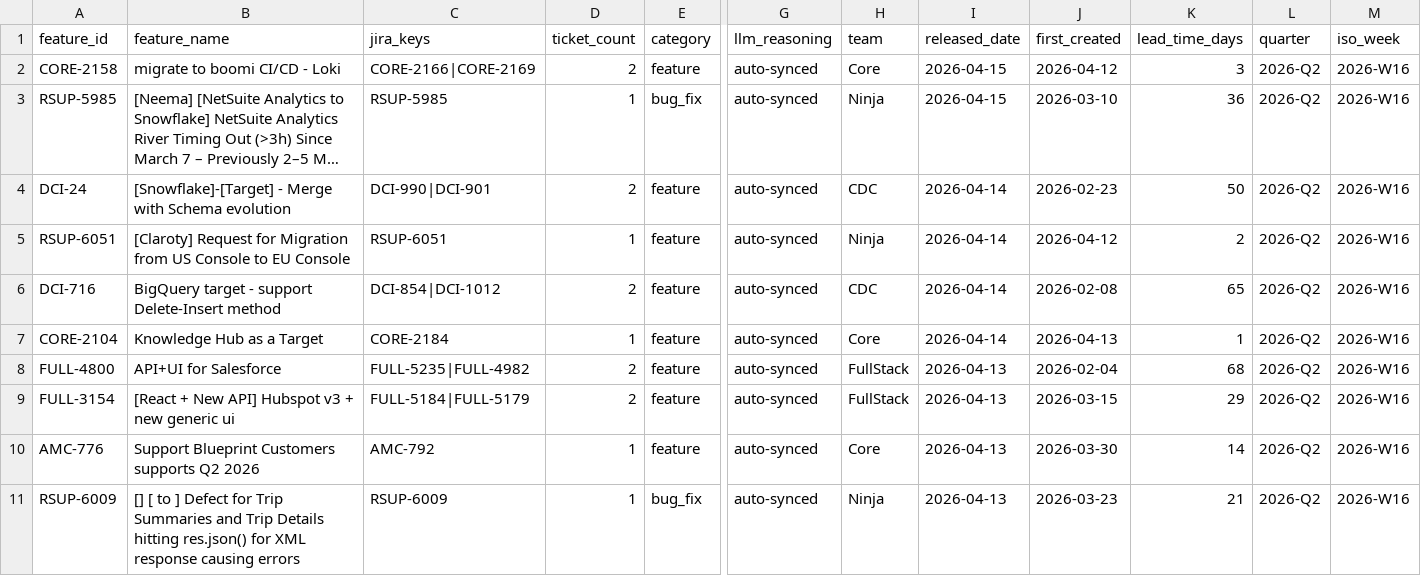
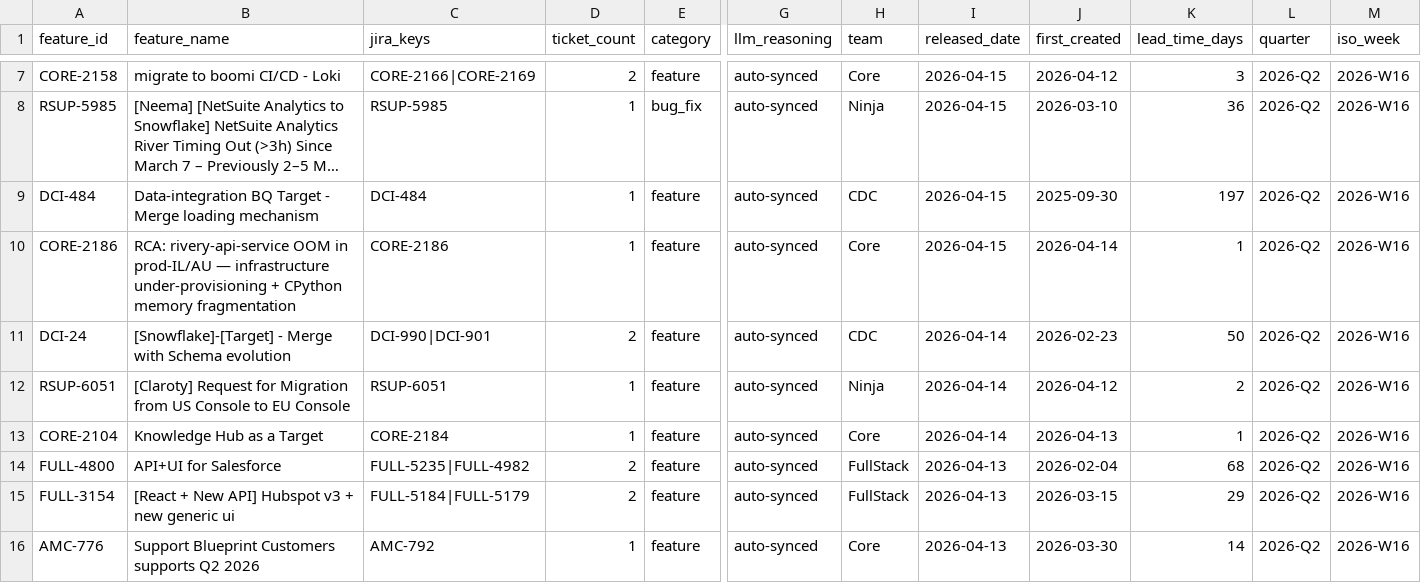
Before and after one commit to RiveryIO/complexity-analyzer, a CSV file: features-released.csv, drawn as a sheet; only a part is shown, gaps mark what is left out; the shorter side is filled out with more unchanged rows; long unchanged cells end in …; removed rows and columns are numbered as before the commit, all else as after; rows hold the shown columns only; the diff covers the shown part only; the diff names each change by its address in the sheet, - before the commit and + after, or states it on an @@ line.

Commit message:
chore: daily sync — 7 new PRs labeled, 3 jira features added (total PRs: 3213)

```diff
--- a/features-released.csv
+++ b/features-released.csv
+row 9: DCI-484 | Data-integration BQ Target - Merge loading mechanism | DCI-484 | 1 | feature | auto-synced | CDC | 2026-04-15 | 2025-09-30 | 197 | 2026-Q2 | 2026-W16
+row 10: CORE-2186 | RCA: rivery-api-service OOM in prod-IL/AU — infrastructure under-provisioning + CPython memory fragmentation | CORE-2186 | 1 | feature | auto-synced | Core | 2026-04-15 | 2026-04-14 | 1 | 2026-Q2 | 2026-W16
-row 6: DCI-716 | BigQuery target - support Delete-Insert method | DCI-854|DCI-1012 | 2 | feature | auto-synced | CDC | 2026-04-14 | 2026-02-08 | 65 | 2026-Q2 | 2026-W16
```
Also changed, not shown: 5 added rows and 3 removed rows elsewhere in this file, 1 other file.
